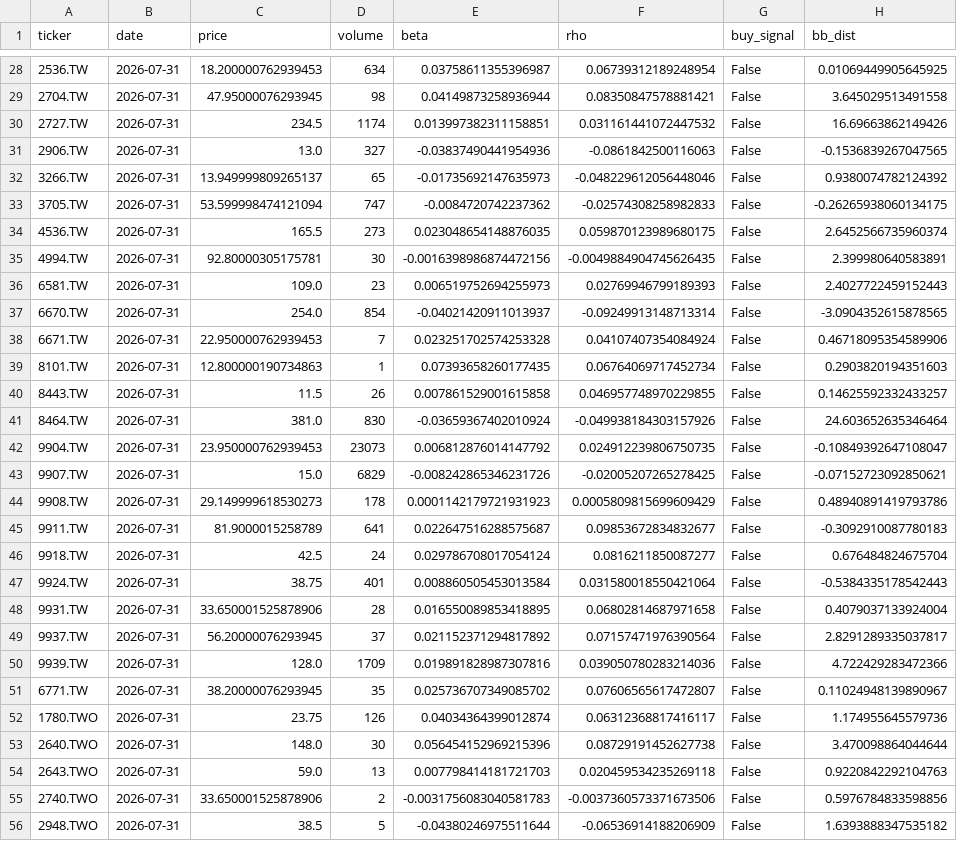
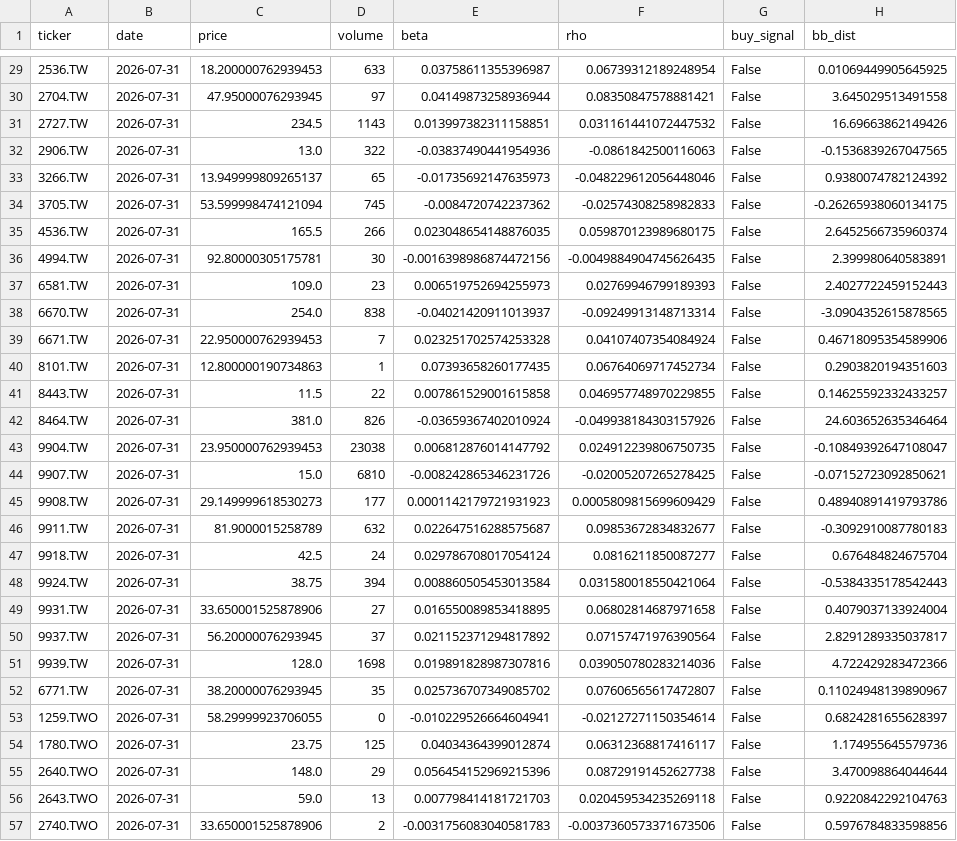
Before and after one commit to bdron0222-cpu/stock_engine, a CSV file: watchlist_noise.csv, drawn as a sheet; only a part is shown, gaps mark what is left out; the shorter side is filled out with more unchanged rows; the diff covers the shown part only.

```diff
--- a/watchlist_noise.csv
+++ b/watchlist_noise.csv
@@ -28,27 +29,28 @@ ticker,date,price,volume,beta,rho,buy_signal,bb_dist
-2536.TW,2026-07-31,18.200000762939453,634,0.03758611355396987,0.06739312189248954,False,0.01069449905645925
-2704.TW,2026-07-31,47.95000076293945,98,0.04149873258936944,0.08350847578881421,False,3.645029513491558
-2727.TW,2026-07-31,234.5,1174,0.013997382311158851,0.031161441072447532,False,16.69663862149426
-2906.TW,2026-07-31,13.0,327,-0.03837490441954936,-0.0861842500116063,False,-0.1536839267047565
+2536.TW,2026-07-31,18.200000762939453,633,0.03758611355396987,0.06739312189248954,False,0.01069449905645925
+2704.TW,2026-07-31,47.95000076293945,97,0.04149873258936944,0.08350847578881421,False,3.645029513491558
+2727.TW,2026-07-31,234.5,1143,0.013997382311158851,0.031161441072447532,False,16.69663862149426
+2906.TW,2026-07-31,13.0,322,-0.03837490441954936,-0.0861842500116063,False,-0.1536839267047565
 3266.TW,2026-07-31,13.949999809265137,65,-0.01735692147635973,-0.048229612056448046,False,0.9380074782124392
-3705.TW,2026-07-31,53.599998474121094,747,-0.0084720742237362,-0.02574308258982833,False,-0.26265938060134175
-4536.TW,2026-07-31,165.5,273,0.023048654148876035,0.059870123989680175,False,2.6452566735960374
+3705.TW,2026-07-31,53.599998474121094,745,-0.0084720742237362,-0.02574308258982833,False,-0.26265938060134175
+4536.TW,2026-07-31,165.5,266,0.023048654148876035,0.059870123989680175,False,2.6452566735960374
 4994.TW,2026-07-31,92.80000305175781,30,-0.0016398986874472156,-0.0049884904745626435,False,2.399980640583891
 6581.TW,2026-07-31,109.0,23,0.006519752694255973,0.02769946799189393,False,2.4027722459152443
-6670.TW,2026-07-31,254.0,854,-0.04021420911013937,-0.09249913148713314,False,-3.0904352615878565
+6670.TW,2026-07-31,254.0,838,-0.04021420911013937,-0.09249913148713314,False,-3.0904352615878565
 6671.TW,2026-07-31,22.950000762939453,7,0.023251702574253328,0.04107407354084924,False,0.46718095354589906
 8101.TW,2026-07-31,12.800000190734863,1,0.07393658260177435,0.06764069717452734,False,0.2903820194351603
-8443.TW,2026-07-31,11.5,26,0.007861529001615858,0.046957748970229855,False,0.14625592332433257
-8464.TW,2026-07-31,381.0,830,-0.03659367402010924,-0.049938184303157926,False,24.603652635346464
-9904.TW,2026-07-31,23.950000762939453,23073,0.006812876014147792,0.024912239806750735,False,-0.10849392647108047
-9907.TW,2026-07-31,15.0,6829,-0.008242865346231726,-0.02005207265278425,False,-0.07152723092850621
-9908.TW,2026-07-31,29.149999618530273,178,0.0001142179721931923,0.0005809815699609429,False,0.48940891419793786
-9911.TW,2026-07-31,81.9000015258789,641,0.022647516288575687,0.09853672834832677,False,-0.3092910087780183
+8443.TW,2026-07-31,11.5,22,0.007861529001615858,0.046957748970229855,False,0.14625592332433257
+8464.TW,2026-07-31,381.0,826,-0.03659367402010924,-0.049938184303157926,False,24.603652635346464
+9904.TW,2026-07-31,23.950000762939453,23038,0.006812876014147792,0.024912239806750735,False,-0.10849392647108047
+9907.TW,2026-07-31,15.0,6810,-0.008242865346231726,-0.02005207265278425,False,-0.07152723092850621
+9908.TW,2026-07-31,29.149999618530273,177,0.0001142179721931923,0.0005809815699609429,False,0.48940891419793786
+9911.TW,2026-07-31,81.9000015258789,632,0.022647516288575687,0.09853672834832677,False,-0.3092910087780183
 9918.TW,2026-07-31,42.5,24,0.029786708017054124,0.0816211850087277,False,0.676484824675704
-9924.TW,2026-07-31,38.75,401,0.008860505453013584,0.031580018550421064,False,-0.5384335178542443
-9931.TW,2026-07-31,33.650001525878906,28,0.016550089853418895,0.06802814687971658,False,0.4079037133924004
+9924.TW,2026-07-31,38.75,394,0.008860505453013584,0.031580018550421064,False,-0.5384335178542443
+9931.TW,2026-07-31,33.650001525878906,27,0.016550089853418895,0.06802814687971658,False,0.4079037133924004
 9937.TW,2026-07-31,56.20000076293945,37,0.021152371294817892,0.07157471976390564,False,2.8291289335037817
-9939.TW,2026-07-31,128.0,1709,0.019891828987307816,0.039050780283214036,False,4.722429283472366
+9939.TW,2026-07-31,128.0,1698,0.019891828987307816,0.039050780283214036,False,4.722429283472366
 6771.TW,2026-07-31,38.20000076293945,35,0.025736707349085702,0.07606565617472807,False,0.11024948139890967
-1780.TWO,2026-07-31,23.75,126,0.04034364399012874,0.06312368817416117,False,1.174955645579736
-2640.TWO,2026-07-31,148.0,30,0.056454152969215396,0.08729191452627738,False,3.470098864044644
+1259.TWO,2026-07-31,58.29999923706055,0,-0.010229526664604941,-0.02127271150354614,False,0.6824281655628397
+1780.TWO,2026-07-31,23.75,125,0.04034364399012874,0.06312368817416117,False,1.174955645579736
+2640.TWO,2026-07-31,148.0,29,0.056454152969215396,0.08729191452627738,False,3.470098864044644
 2643.TWO,2026-07-31,59.0,13,0.007798414181721703,0.020459534235269118,False,0.9220842292104763
```
Also changed, not shown: 3 added rows and 26 edited cells elsewhere in this file, all_candidates_proximity.csv, watchlist_conservative.csv, 1 other file.
